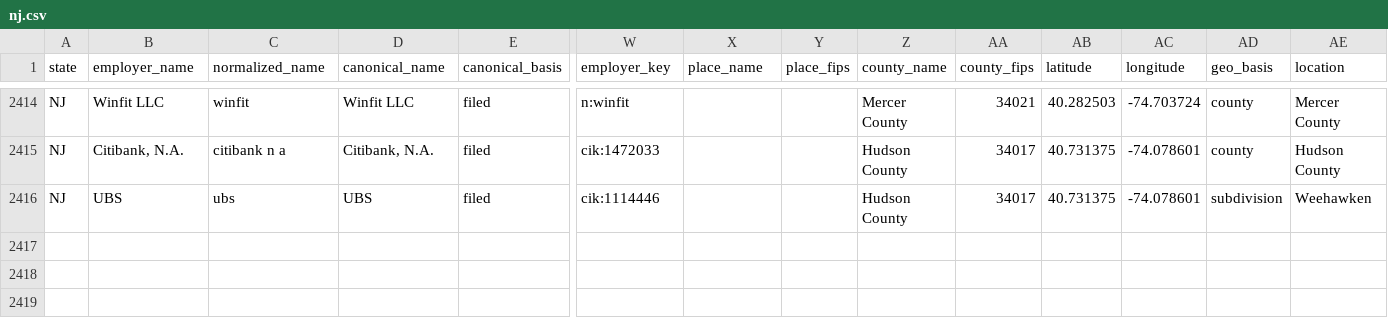
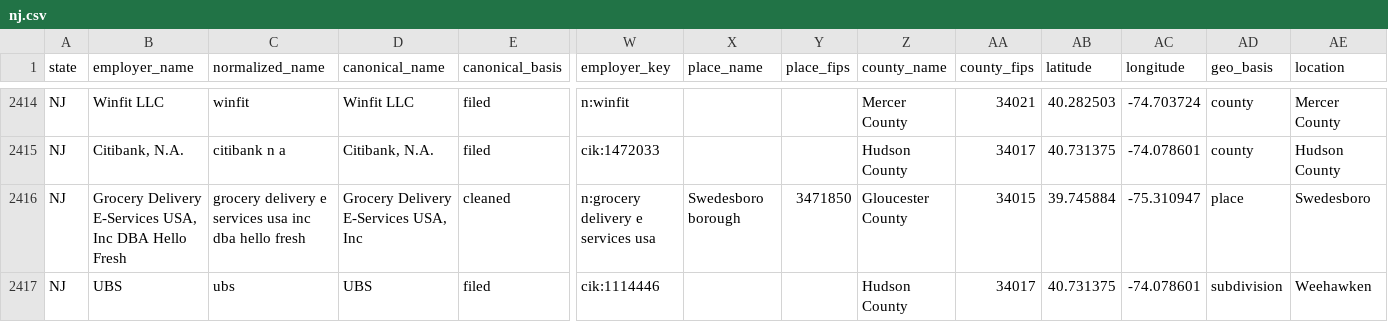
Before and after one commit to bchaps1999/warn-notice-register, a CSV file: data/exports/states/nj.csv, drawn as a sheet; only a part is shown, gaps mark what is left out; rows hold the shown columns only; the diff names each change by its address in the sheet, - before the commit and + after, or states it on an @@ line.

```diff
--- a/data/exports/states/nj.csv
+++ b/data/exports/states/nj.csv
+row 2416: NJ | Grocery Delivery E-Services USA, Inc DBA Hello Fresh | grocery delivery e services usa inc dba hello fresh | Grocery Delivery E-Services USA, Inc | cleaned | n:grocery delivery e services usa | Swedesboro borough | 3471850 | Gloucester County | 34015 | 39.745884 | -75.310947 | place | Swedesboro
```
Also changed, not shown: data/exports/states/id.csv, data/exports/states/nc.csv, 7 other files.
